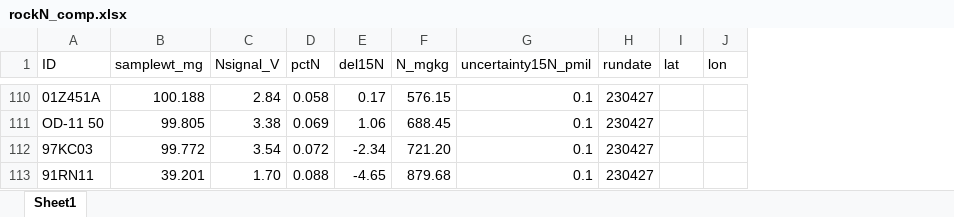
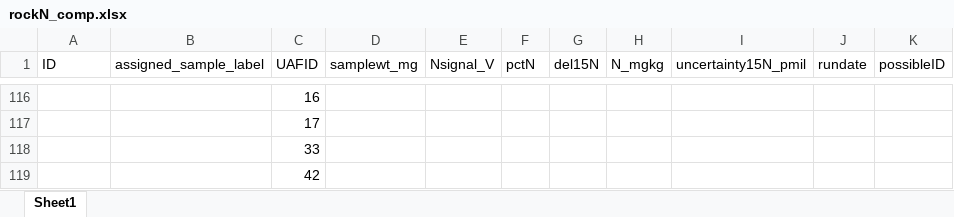
Before and after one commit to tkharms/RockN, an Excel workbook: data/rockN_comp.xlsx, sheet Sheet1, drawn as a sheet; only a part is shown, gaps mark what is left out; values as stored, in another font and other column widths than the file's, no cell formats; removed rows and columns are numbered as before the commit, all else as after; the diff covers the shown part only; the diff names each change by its address in the sheet, - before the commit and + after, or states it on an @@ line.

```diff
--- a/data/rockN_comp.xlsx (sheet Sheet1)
+++ b/data/rockN_comp.xlsx (sheet Sheet1)
+column B (assigned_sample_label), empty
+column C (UAFID), rows 116-119: 16 | 17 | 33 | 42
-column I (lat), empty
-column J (lon), empty
+column K (possibleID), empty
-A116 (ID): 01Z451A
+A116 (ID): (empty)
-D116 (samplewt_mg): 100.188
+D116 (samplewt_mg): (empty)
-E116 (Nsignal_V): 2.84
+E116 (Nsignal_V): (empty)
-F116 (pctN): 0.058
+F116 (pctN): (empty)
-G116 (del15N): 0.17
+G116 (del15N): (empty)
-H116 (N_mgkg): 576.15
+H116 (N_mgkg): (empty)
-I116:I119 (uncertainty15N_pmil): 0.1
+I116:I119 (uncertainty15N_pmil): (empty)
-J116:J119 (rundate): 230427
+J116:J119 (rundate): (empty)
-A117 (ID): OD-11 50
+A117 (ID): (empty)
-D117 (samplewt_mg): 99.805
+D117 (samplewt_mg): (empty)
-E117 (Nsignal_V): 3.38
+E117 (Nsignal_V): (empty)
-F117 (pctN): 0.069
+F117 (pctN): (empty)
-G117 (del15N): 1.06
+G117 (del15N): (empty)
-H117 (N_mgkg): 688.45
+H117 (N_mgkg): (empty)
-A118 (ID): 97KC03
+A118 (ID): (empty)
-D118 (samplewt_mg): 99.772
+D118 (samplewt_mg): (empty)
-E118 (Nsignal_V): 3.54
+E118 (Nsignal_V): (empty)
-F118 (pctN): 0.072
+F118 (pctN): (empty)
-G118 (del15N): -2.34
+G118 (del15N): (empty)
-H118 (N_mgkg): 721.20
+H118 (N_mgkg): (empty)
-A119 (ID): 91RN11
+A119 (ID): (empty)
-D119 (samplewt_mg): 39.201
+D119 (samplewt_mg): (empty)
-E119 (Nsignal_V): 1.70
+E119 (Nsignal_V): (empty)
-F119 (pctN): 0.088
+F119 (pctN): (empty)
-G119 (del15N): -4.65
+G119 (del15N): (empty)
-H119 (N_mgkg): 879.68
+H119 (N_mgkg): (empty)
```
Also changed, not shown: 7 added rows, 1 removed row, 117 moved rows and 16 edited cells elsewhere in this sheet, cell formats, formulas that keep their value, data/Harms_UAF_sampled_220526.xlsx, data/Rock Classification schema.xlsx, 16 other files.
